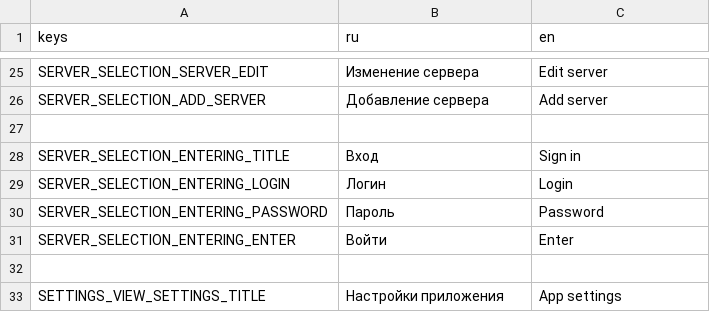
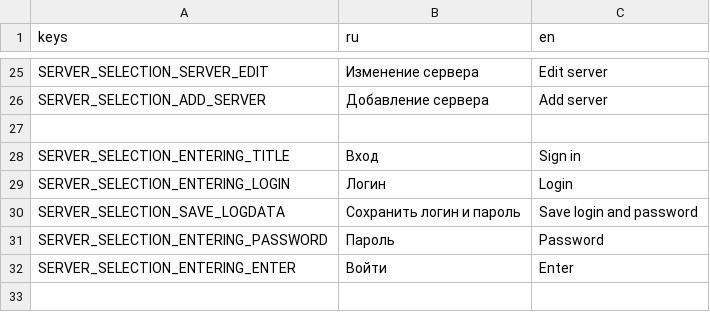
Before and after one commit to petraxeman/exWorlds, a CSV file: app/assets/translations/ru_en.csv, drawn as a sheet; only a part is shown, gaps mark what is left out; the shorter side is filled out with more unchanged rows.

Commit message:
Add processing to server entering. Add styles for entering subwin.

```diff
--- a/app/assets/translations/ru_en.csv
+++ b/app/assets/translations/ru_en.csv
@@ -29,2 +29,3 @@ SERVER_SELECTION_ENTERING_TITLE,Вход,Sign in
 SERVER_SELECTION_ENTERING_LOGIN,Логин,Login
+SERVER_SELECTION_SAVE_LOGDATA,Сохранить логин и пароль,Save login and password
 SERVER_SELECTION_ENTERING_PASSWORD,Пароль,Password
```
Also changed, not shown: 8 other files.
